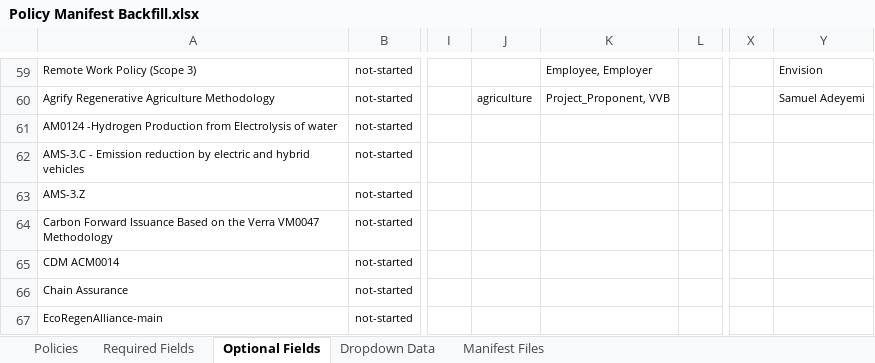
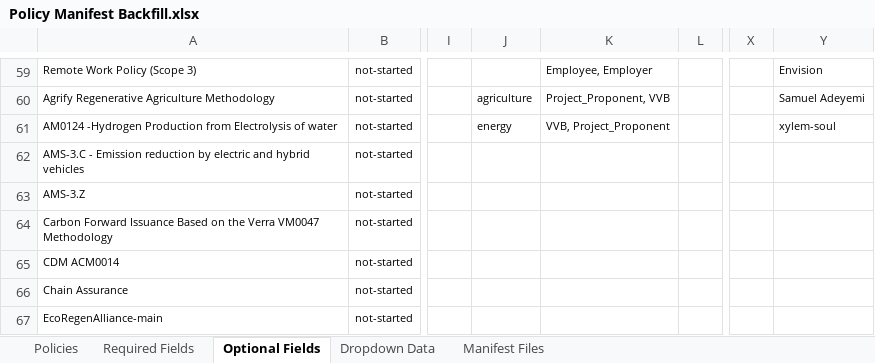
Before and after one commit to swidnikk/guardian, an Excel workbook: Methodology Library/Policy Manifest Backfill.xlsx, sheet Optional Fields, drawn as a sheet; only a part is shown, gaps mark what is left out; values as stored, in another font and other column widths than the file's, no borders; charts and pictures and table styles not drawn; the diff names each change by its address in the sheet, - before the commit and + after, or states it on an @@ line.

```diff
--- a/Methodology Library/Policy Manifest Backfill.xlsx (sheet Optional Fields)
+++ b/Methodology Library/Policy Manifest Backfill.xlsx (sheet Optional Fields)
-J61: (empty)
+J61: energy
-K61: (empty)
+K61: VVB, Project_Proponent
-Y61: (empty)
+Y61: xylem-soul
```
Also changed, not shown: sheet Required Fields, sheet Policies, 1 other file.
